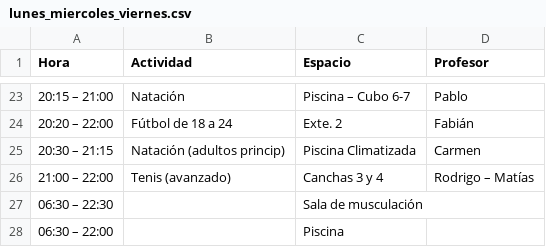
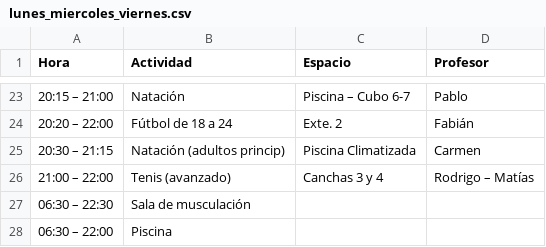
Before and after one commit to gbalbuena/wallerua, a CSV file: data/lunes_miercoles_viernes.csv, drawn as a sheet; only a part is shown, gaps mark what is left out.

```diff
--- a/data/lunes_miercoles_viernes.csv
+++ b/data/lunes_miercoles_viernes.csv
@@ -26,3 +26,3 @@ Hora,Actividad,Espacio,Profesor
 21:00 – 22:00,Tenis (avanzado),Canchas 3 y 4,Rodrigo – Matías
-06:30 – 22:30,,Sala de musculación
-06:30 – 22:00,,Piscina
+06:30 – 22:30,Sala de musculación
+06:30 – 22:00,Piscina
```
Also changed, not shown: 15 other files.
